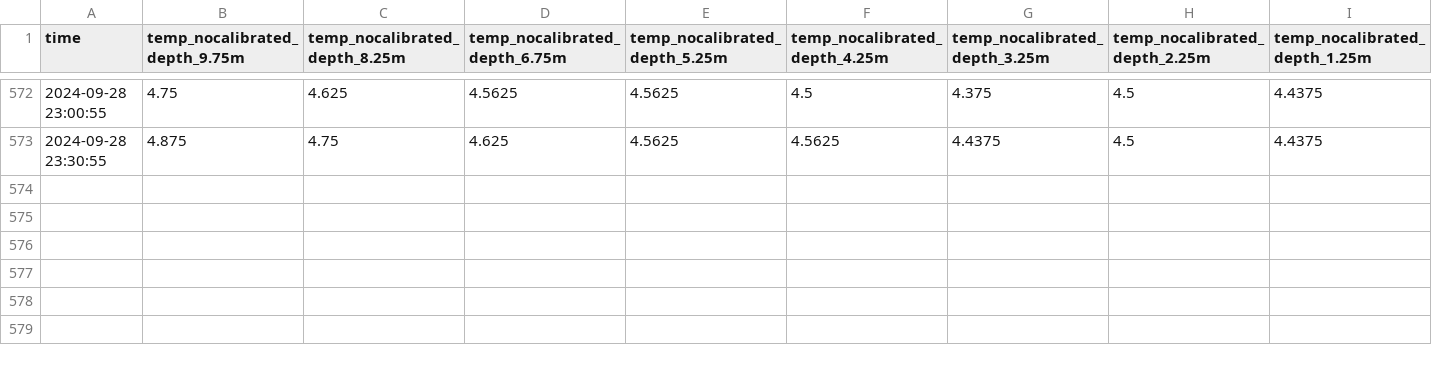
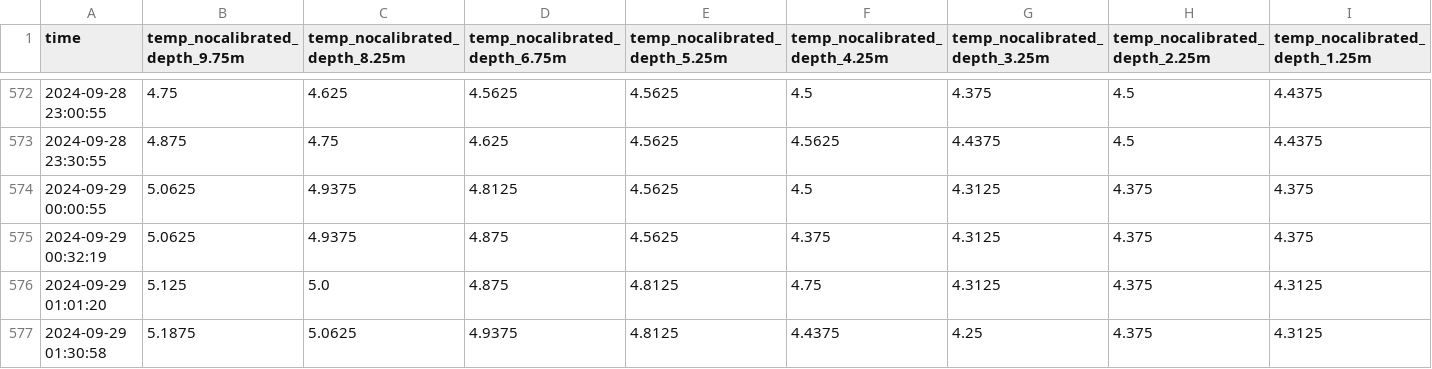
Before and after one commit to jerabaul29/2024_data_Isfjorden_02a, a CSV file: temp_data_Isfjorden-Mooring-02a.csv, drawn as a sheet; only a part is shown, gaps mark what is left out; rows hold the shown columns only; the diff names each change by its address in the sheet, - before the commit and + after, or states it on an @@ line.

Commit message:
Push data

```diff
--- a/temp_data_Isfjorden-Mooring-02a.csv
+++ b/temp_data_Isfjorden-Mooring-02a.csv
+row 574: 2024-09-29 00:00:55 | 5.0625 | 4.9375 | 4.8125 | 4.5625 | 4.5 | 4.3125 | 4.375 | 4.375
+row 575: 2024-09-29 00:32:19 | 5.0625 | 4.9375 | 4.875 | 4.5625 | 4.375 | 4.3125 | 4.375 | 4.375
+row 576: 2024-09-29 01:01:20 | 5.125 | 5.0 | 4.875 | 4.8125 | 4.75 | 4.3125 | 4.375 | 4.3125
+row 577: 2024-09-29 01:30:58 | 5.1875 | 5.0625 | 4.9375 | 4.8125 | 4.4375 | 4.25 | 4.375 | 4.3125
```
